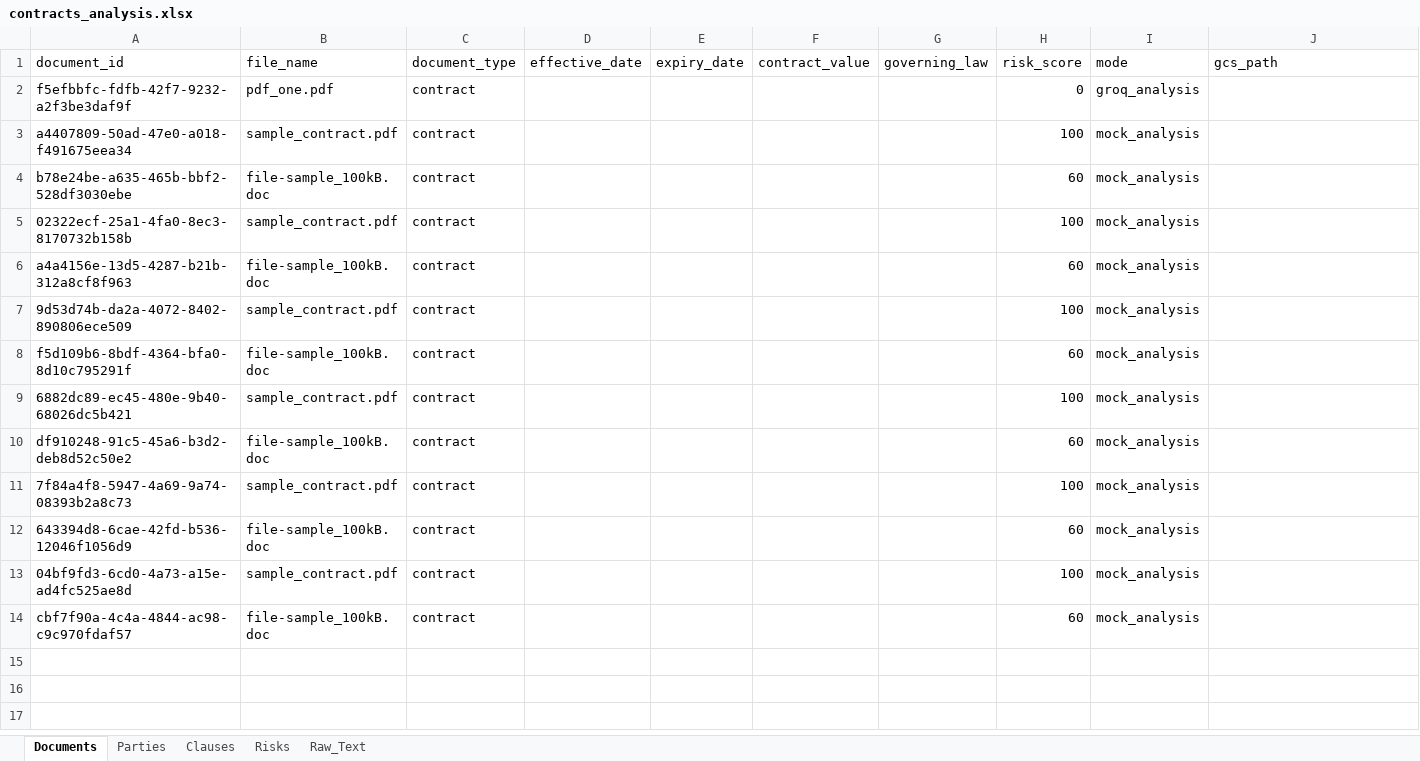
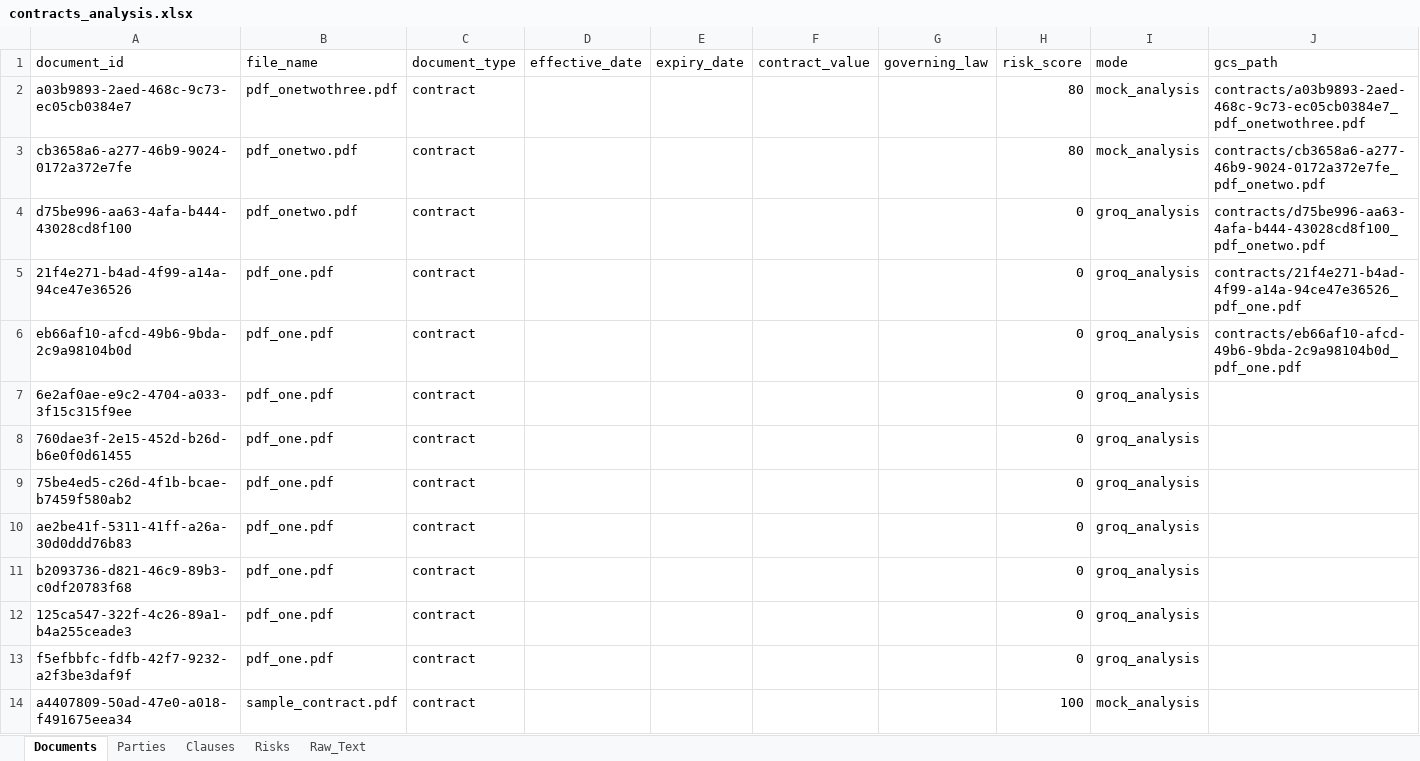
Before and after one commit to taif-ix/contract_demo, an Excel workbook: outputs/contracts_analysis.xlsx, sheet Documents, drawn as a sheet; only a part is shown; the shorter side is filled out with more unchanged rows; values as stored, in another font and other column widths than the file's, no borders; the diff names each change by its address in the sheet, - before the commit and + after, or states it on an @@ line.

```diff
--- a/outputs/contracts_analysis.xlsx (sheet Documents)
+++ b/outputs/contracts_analysis.xlsx (sheet Documents)
+row 2: a03b9893-2aed-468c-9c73-ec05cb0384e7 | pdf_onetwothree.pdf | contract |  |  |  |  | 80 | mock_analysis | contracts/a03b9893-2aed-468c-9c73-ec05cb0384e7_pdf_onetwothree.pdf
+row 3: cb3658a6-a277-46b9-9024-0172a372e7fe | pdf_onetwo.pdf | contract |  |  |  |  | 80 | mock_analysis | contracts/cb3658a6-a277-46b9-9024-0172a372e7fe_pdf_onetwo.pdf
+row 4: d75be996-aa63-4afa-b444-43028cd8f100 | pdf_onetwo.pdf | contract |  |  |  |  | 0 | groq_analysis | contracts/d75be996-aa63-4afa-b444-43028cd8f100_pdf_onetwo.pdf
+row 5: 21f4e271-b4ad-4f99-a14a-94ce47e36526 | pdf_one.pdf | contract |  |  |  |  | 0 | groq_analysis | contracts/21f4e271-b4ad-4f99-a14a-94ce47e36526_pdf_one.pdf
+row 6: eb66af10-afcd-49b6-9bda-2c9a98104b0d | pdf_one.pdf | contract |  |  |  |  | 0 | groq_analysis | contracts/eb66af10-afcd-49b6-9bda-2c9a98104b0d_pdf_one.pdf
+row 7: 6e2af0ae-e9c2-4704-a033-3f15c315f9ee | pdf_one.pdf | contract |  |  |  |  | 0 | groq_analysis
+row 8: 760dae3f-2e15-452d-b26d-b6e0f0d61455 | pdf_one.pdf | contract |  |  |  |  | 0 | groq_analysis
+row 9: 75be4ed5-c26d-4f1b-bcae-b7459f580ab2 | pdf_one.pdf | contract |  |  |  |  | 0 | groq_analysis
+row 10: ae2be41f-5311-41ff-a26a-30d0ddd76b83 | pdf_one.pdf | contract |  |  |  |  | 0 | groq_analysis
+row 11: b2093736-d821-46c9-89b3-c0df20783f68 | pdf_one.pdf | contract |  |  |  |  | 0 | groq_analysis
+row 12: 125ca547-322f-4c26-89a1-b4a255ceade3 | pdf_one.pdf | contract |  |  |  |  | 0 | groq_analysis
```
Also changed, not shown: sheet Raw_Text, sheet Clauses, sheet Risks, 12 other files.
